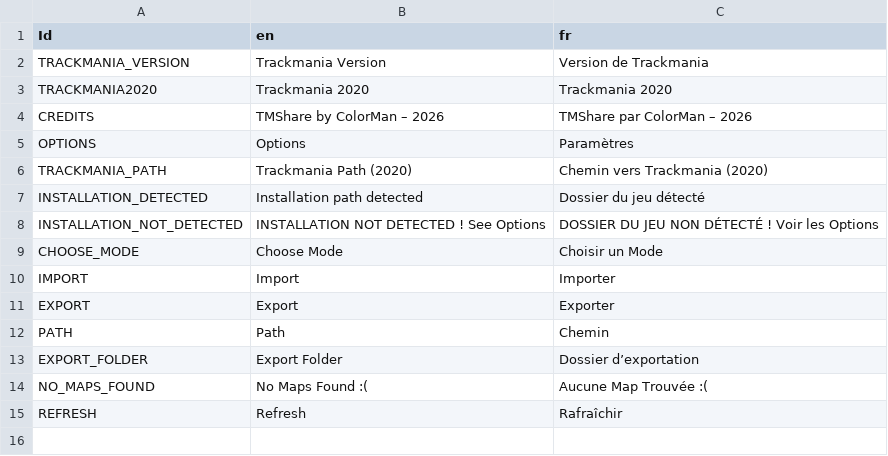
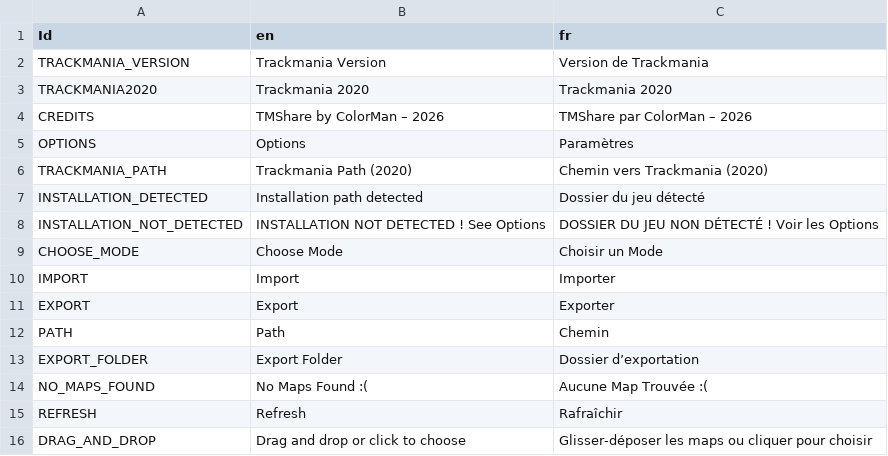
Before and after one commit to ColorMan777/TM-Share, a CSV file: Assets/Translations/UI_translations.csv, drawn as a sheet.

Commit message:
import drag and drop test

```diff
--- a/Assets/Translations/UI_translations.csv
+++ b/Assets/Translations/UI_translations.csv
@@ -15 +15,2 @@ NO_MAPS_FOUND,No Maps Found :(,Aucune Map Trouvée :(
 REFRESH,Refresh,Rafraîchir
+DRAG_AND_DROP,Drag and drop or click to choose,Glisser-déposer les maps ou cliquer pour choisir
```
Also changed, not shown: 6 other files.
